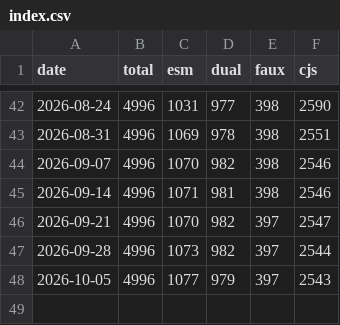
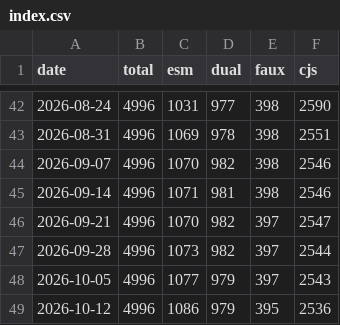
Before and after one commit to khajimatov/are-we-esm-yet, a CSV file: index.csv, drawn as a sheet; only a part is shown, gaps mark what is left out; the diff names each change by its address in the sheet, - before the commit and + after, or states it on an @@ line.

```diff
--- a/index.csv
+++ b/index.csv
+row 49: 2026-10-12 | 4996 | 1086 | 979 | 395 | 2536
```
Also changed, not shown: 1 other file.
